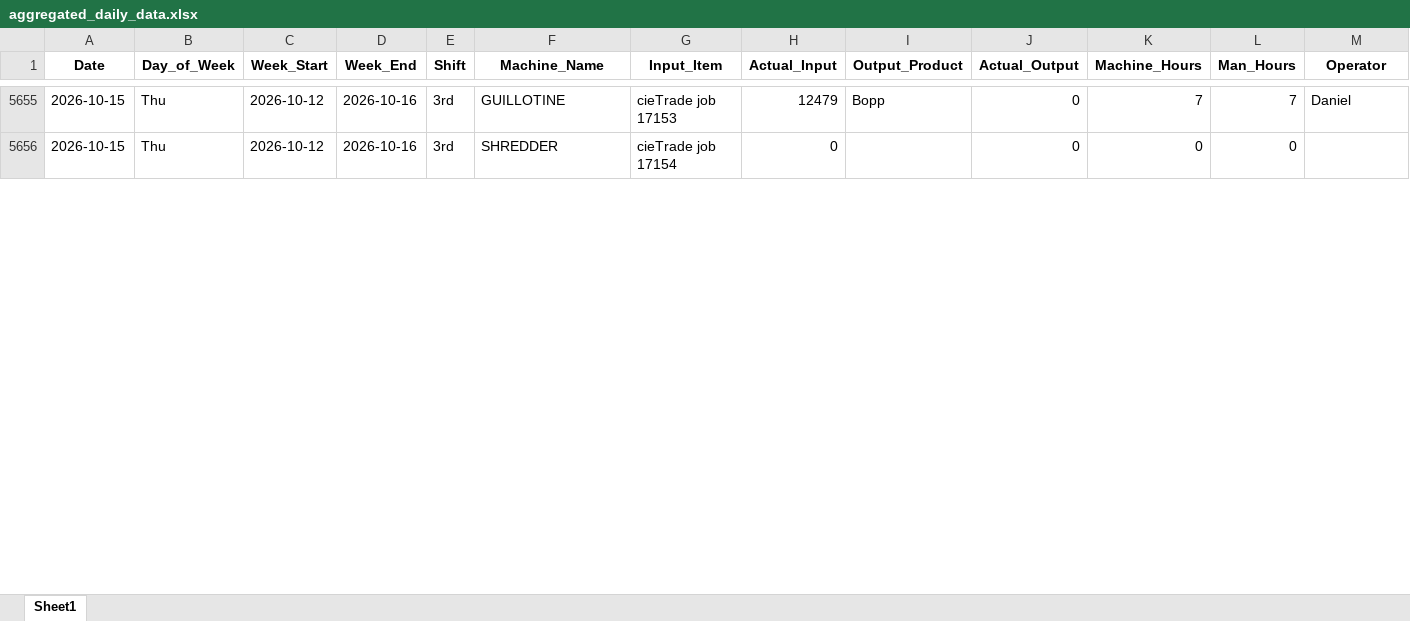
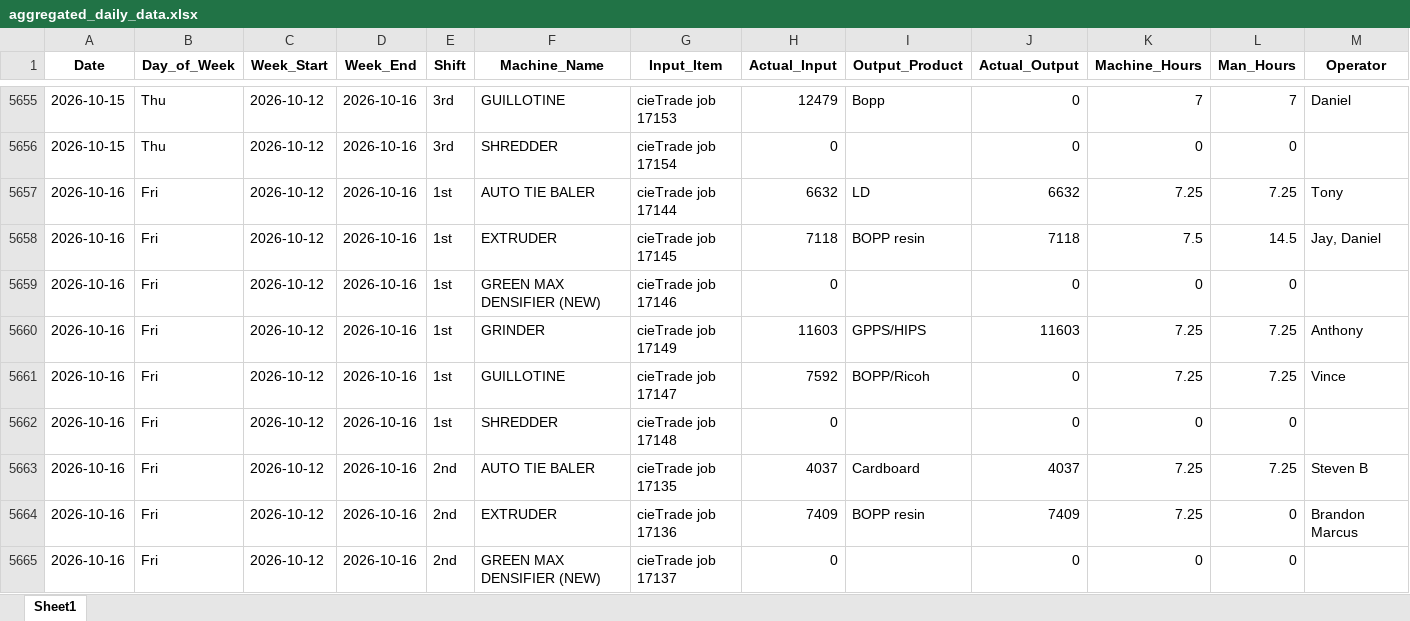
Before and after one commit to zabdulla/walton_production, an Excel workbook: data/aggregated_daily_data.xlsx, sheet Sheet1, drawn as a sheet; only a part is shown, gaps mark what is left out; values as stored, in another font and other column widths than the file's, no borders; rows hold the shown columns only; the diff covers the shown part only; the diff names each change by its address in the sheet, - before the commit and + after, or states it on an @@ line.

```diff
--- a/data/aggregated_daily_data.xlsx (sheet Sheet1)
+++ b/data/aggregated_daily_data.xlsx (sheet Sheet1)
+row 5657: 2026-10-16 | Fri | 2026-10-12 | 2026-10-16 | 1st | AUTO TIE BALER | cieTrade job 17144 | 6632 | LD | 6632 | 7.25 | 7.25 | Tony
+row 5658: 2026-10-16 | Fri | 2026-10-12 | 2026-10-16 | 1st | EXTRUDER | cieTrade job 17145 | 7118 | BOPP resin | 7118 | 7.5 | 14.5 | Jay, Daniel
+row 5659: 2026-10-16 | Fri | 2026-10-12 | 2026-10-16 | 1st | GREEN MAX DENSIFIER (NEW) | cieTrade job 17146 | 0 |  | 0 | 0 | 0
+row 5660: 2026-10-16 | Fri | 2026-10-12 | 2026-10-16 | 1st | GRINDER | cieTrade job 17149 | 11603 | GPPS/HIPS | 11603 | 7.25 | 7.25 | Anthony
+row 5661: 2026-10-16 | Fri | 2026-10-12 | 2026-10-16 | 1st | GUILLOTINE | cieTrade job 17147 | 7592 | BOPP/Ricoh | 0 | 7.25 | 7.25 | Vince
+row 5662: 2026-10-16 | Fri | 2026-10-12 | 2026-10-16 | 1st | SHREDDER | cieTrade job 17148 | 0 |  | 0 | 0 | 0
+row 5663: 2026-10-16 | Fri | 2026-10-12 | 2026-10-16 | 2nd | AUTO TIE BALER | cieTrade job 17135 | 4037 | Cardboard | 4037 | 7.25 | 7.25 | Steven B
+row 5664: 2026-10-16 | Fri | 2026-10-12 | 2026-10-16 | 2nd | EXTRUDER | cieTrade job 17136 | 7409 | BOPP resin | 7409 | 7.25 | 0 | Brandon Marcus
+row 5665: 2026-10-16 | Fri | 2026-10-12 | 2026-10-16 | 2nd | GREEN MAX DENSIFIER (NEW) | cieTrade job 17137 | 0 |  | 0 | 0 | 0
```
Also changed, not shown: 3 added rows and 18 edited cells elsewhere in this sheet, data/aggregated_notes.xlsx, 4 other files.
